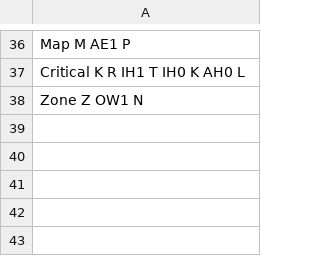
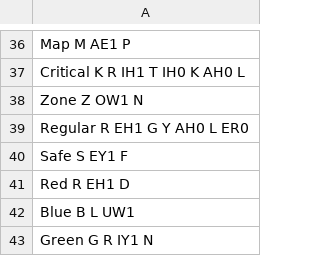
Before and after one commit to clulab/tomcat-speech, a CSV file: tomcat_speech/data_prep/phonemic_edit/domain_words.csv, drawn as a sheet; only a part is shown, gaps mark what is left out; the diff names each change by its address in the sheet, - before the commit and + after, or states it on an @@ line.

Commit message:
revised domain words

```diff
--- a/tomcat_speech/data_prep/phonemic_edit/domain_words.csv
+++ b/tomcat_speech/data_prep/phonemic_edit/domain_words.csv
+row 39: Regular R EH1 G Y AH0 L ER0
+row 40: Safe S EY1 F
+row 41: Red R EH1 D
+row 42: Blue B L UW1
+row 43: Green G R IY1 N
```
